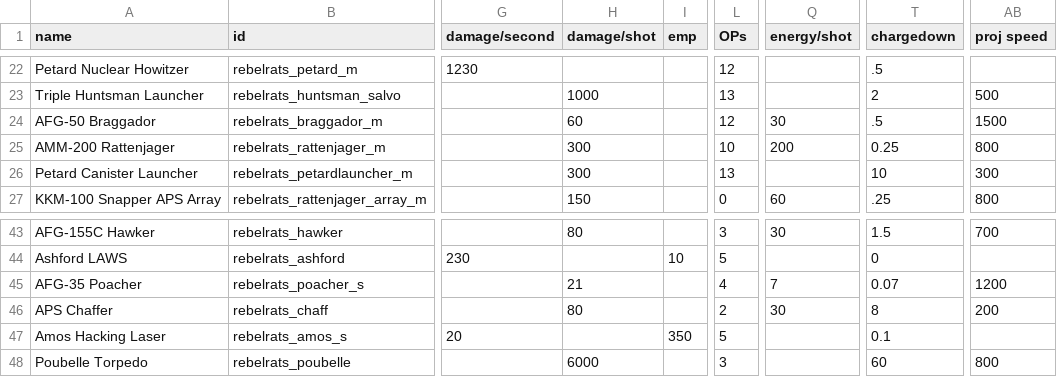
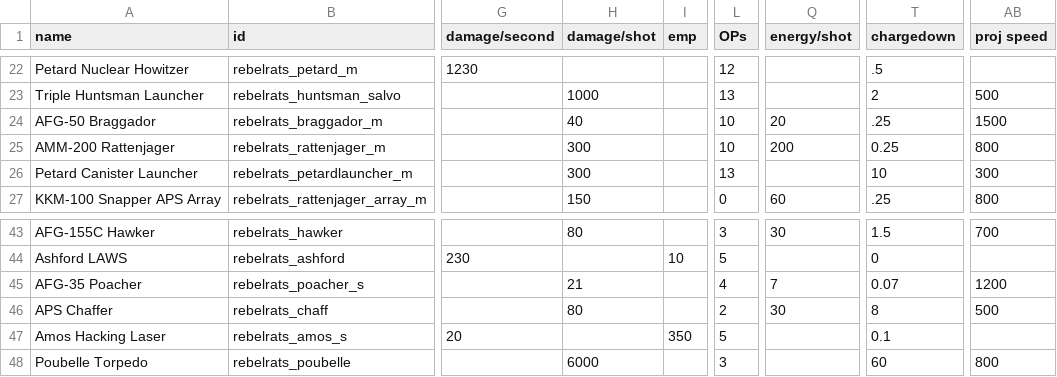
Before and after one commit to masterraven19/Rebel-Rats, a CSV file: data/weapons/weapon_data.csv, drawn as a sheet; only a part is shown, gaps mark what is left out; the diff covers the shown part only; the diff names each change by its address in the sheet, - before the commit and + after, or states it on an @@ line.

Commit message:
Mischief sound and new voiced chatter personality
- Made sounds less ear-piercing by adding a damping filter
- Equalizer now fires in single barrel
- Crossbow now fires linked
- Nezulana OP reduced to 25 to match Gauss
- Doldrums and Kingmaker reverted to Energy to reflect penetration mechanic changes
- Braggador reverted to fire fast again
- Fowler fire rate nerfed to match Vulcan
- Chaffer projectile speed fixed

```diff
--- a/data/weapons/weapon_data.csv
+++ b/data/weapons/weapon_data.csv
-H24 (damage/shot): 60
+H24 (damage/shot): 40
-L24 (OPs): 12
+L24 (OPs): 10
-Q24 (energy/shot): 30
+Q24 (energy/shot): 20
-T24 (chargedown): .5
+T24 (chargedown): .25
-AB46 (proj speed): 200
+AB46 (proj speed): 500
```
Also changed, not shown: 21 edited cells elsewhere in this file, 15 other files.
